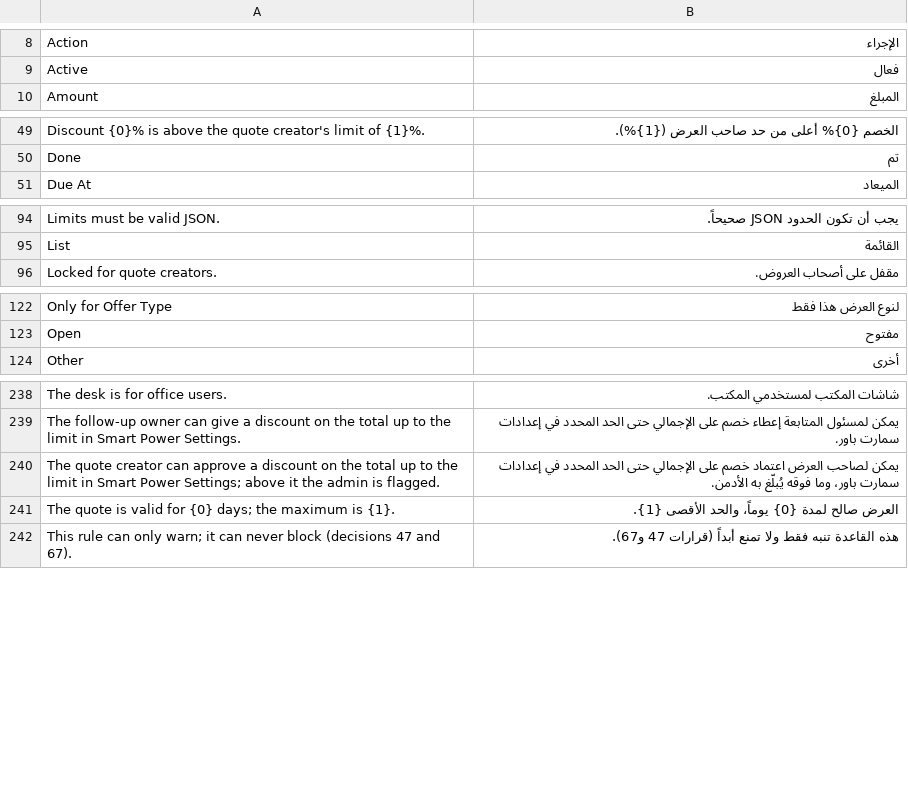
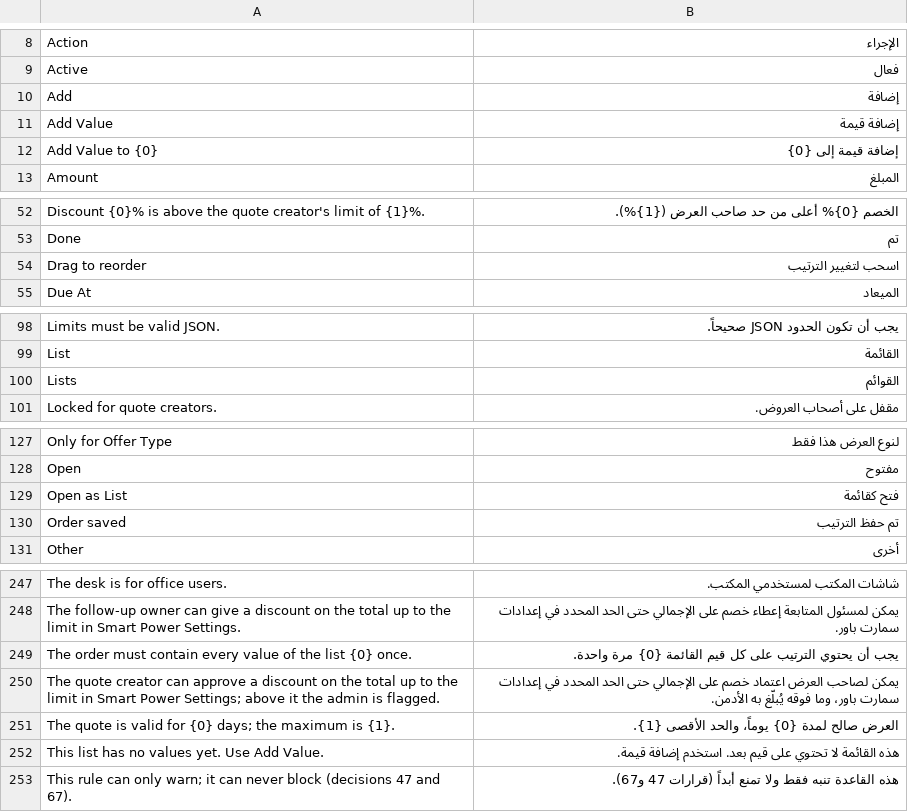
Before and after one commit to MostafaELShehabey/Smart-Power, a CSV file: smart_power/translations/ar.csv, drawn as a sheet; only a part is shown, gaps mark what is left out; the diff covers the shown part only; the diff names each change by its address in the sheet, - before the commit and + after, or states it on an @@ line.

```diff
--- a/smart_power/translations/ar.csv
+++ b/smart_power/translations/ar.csv
+row 10: Add | إضافة
+row 11: Add Value | إضافة قيمة
+row 12: Add Value to {0} | إضافة قيمة إلى {0}
+row 54: Drag to reorder | اسحب لتغيير الترتيب
+row 100: Lists | القوائم
+row 129: Open as List | فتح كقائمة
+row 130: Order saved | تم حفظ الترتيب
+row 249: The order must contain every value of the list {0} once. | يجب أن يحتوي الترتيب على كل قيم القائمة {0} مرة واحدة.
+row 252: This list has no values yet. Use Add Value. | هذه القائمة لا تحتوي على قيم بعد. استخدم إضافة قيمة.
```
Also changed, not shown: 3 added rows elsewhere in this file, 7 other files.
